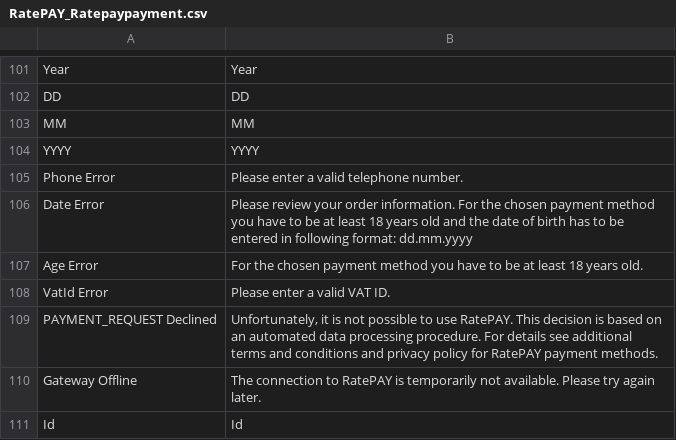
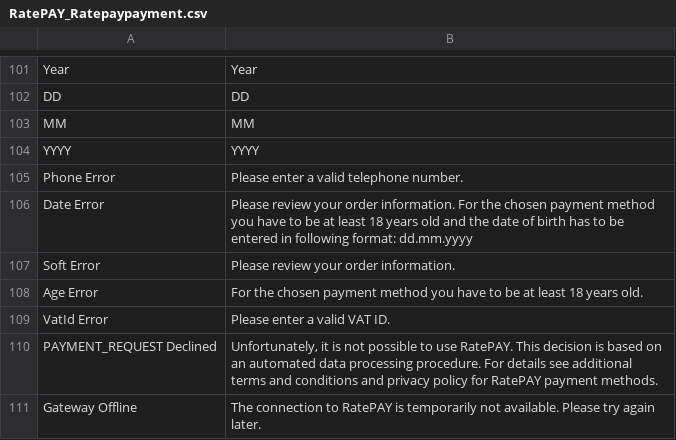
Before and after one commit to ratepay/magento1.7-module, a CSV file: app/locale/en_GB/RatePAY_Ratepaypayment.csv, drawn as a sheet; only a part is shown, gaps mark what is left out; the shorter side is filled out with more unchanged rows; the diff names each change by its address in the sheet, - before the commit and + after, or states it on an @@ line.

Commit message:
[MGNT-214] show default error message if there are no exteded response

```diff
--- a/app/locale/en_GB/RatePAY_Ratepaypayment.csv
+++ b/app/locale/en_GB/RatePAY_Ratepaypayment.csv
+row 107: Soft Error | Please review your order information.
```
Also changed, not shown: app/locale/de_DE/RatePAY_Ratepaypayment.csv, app/locale/en_US/RatePAY_Ratepaypayment.csv, 2 other files.
